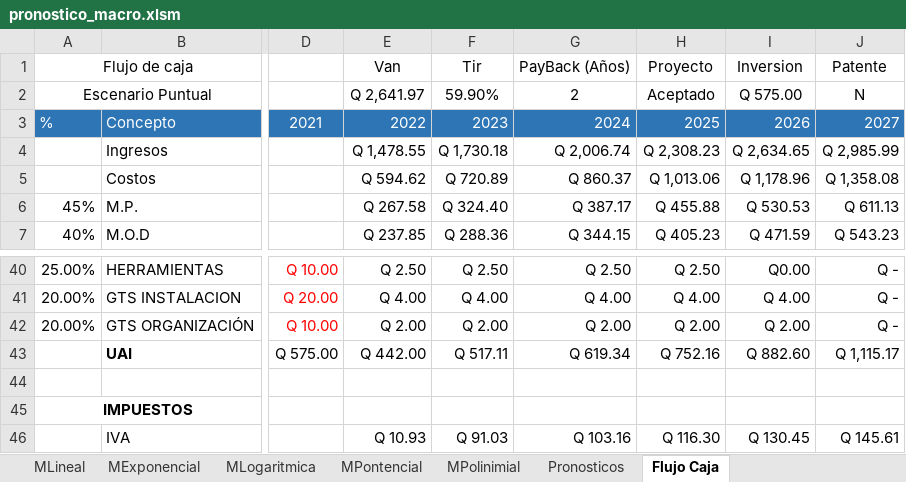
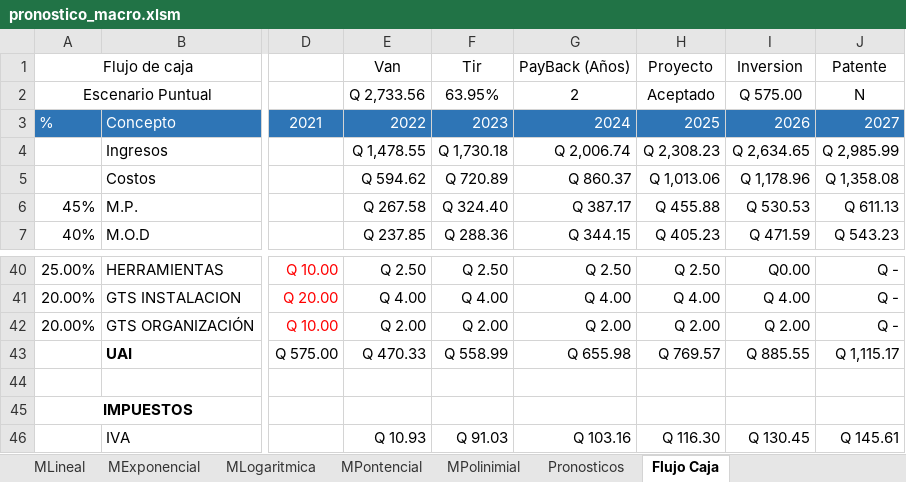
Before and after one commit to danieltistoj/pronostico_economica, an Excel workbook: pronostico_macro.xlsm, sheet Flujo Caja, drawn as a sheet; only a part is shown, gaps mark what is left out; values as stored, in another font and other column widths than the file's, no borders; charts and pictures and conditional formats not drawn; the diff covers the shown part only; the diff names each change by its address in the sheet, - before the commit and + after, or states it on an @@ line.

```diff
--- a/pronostico_macro.xlsm (sheet Flujo Caja)
+++ b/pronostico_macro.xlsm (sheet Flujo Caja)
-E2: Q 2,641.97
+E2: Q 2,733.56
-F2: 59.90%
+F2: 63.95%
-E43: Q 442.00
+E43: Q 470.33
-F43: Q 517.11
+F43: Q 558.99
-G43: Q 619.34
+G43: Q 655.98
-H43: Q 752.16
+H43: Q 769.57
-I43: Q 882.60
+I43: Q 885.55
```
Also changed, not shown: 35 edited cells elsewhere in this sheet, sheet Cuota nivelada bancaria, sheet Cuota nivelada sistema frances, other sheet tabs, charts or pictures.
